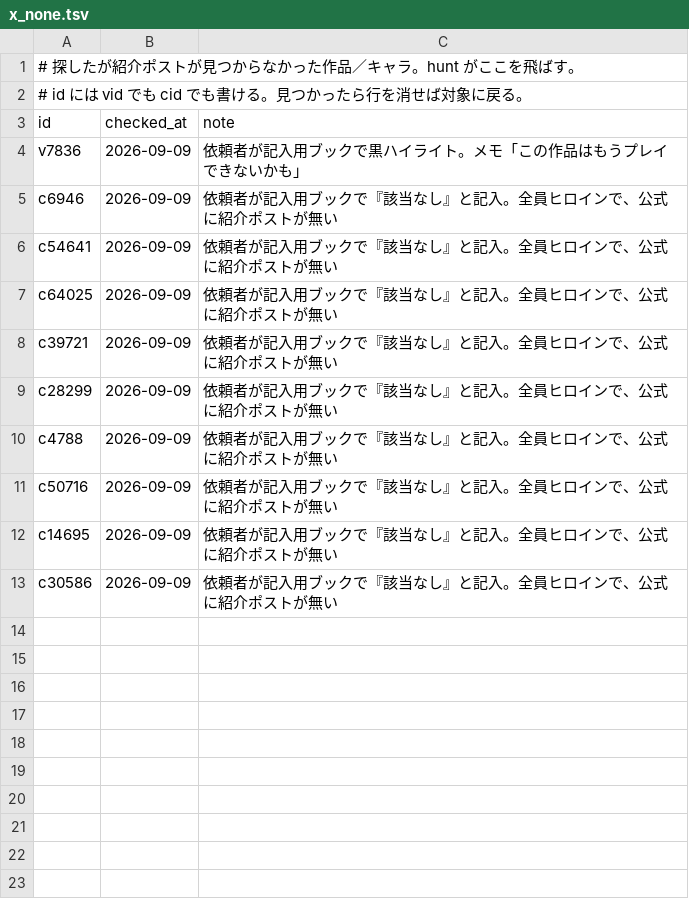
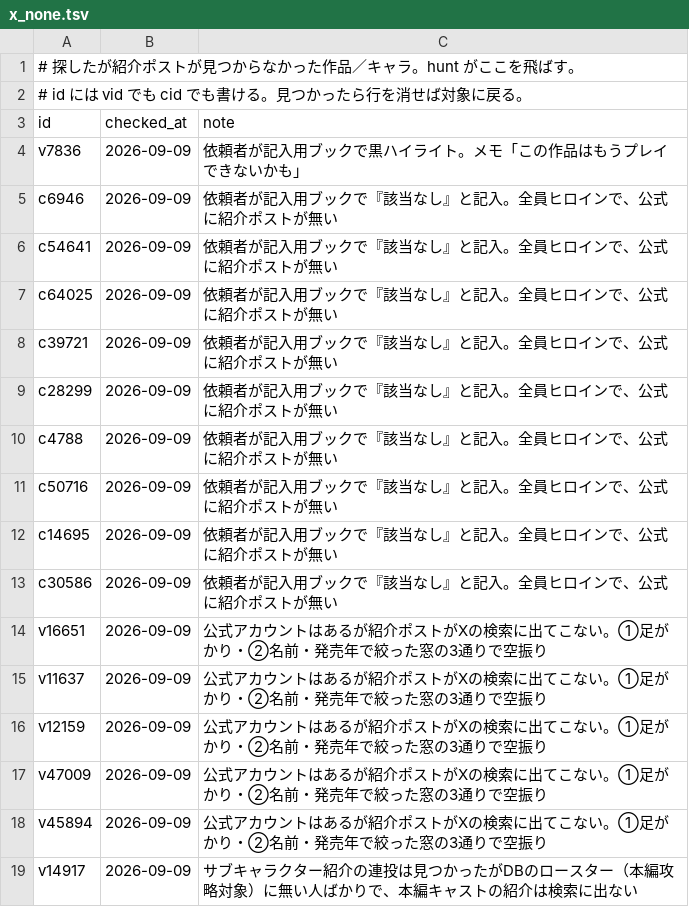
Before and after one commit to hamatie0409/otomedana-test, a TSV file: corrections/x_none.tsv, drawn as a sheet; the diff names each change by its address in the sheet, - before the commit and + after, or states it on an @@ line.

```diff
--- a/corrections/x_none.tsv
+++ b/corrections/x_none.tsv
+row 14: v16651 | 2026-09-09 | 公式アカウントはあるが紹介ポストがXの検索に出てこない。①足がかり・②名前・発売年で絞った窓の3通りで空振り
+row 15: v11637 | 2026-09-09 | 公式アカウントはあるが紹介ポストがXの検索に出てこない。①足がかり・②名前・発売年で絞った窓の3通りで空振り
+row 16: v12159 | 2026-09-09 | 公式アカウントはあるが紹介ポストがXの検索に出てこない。①足がかり・②名前・発売年で絞った窓の3通りで空振り
+row 17: v47009 | 2026-09-09 | 公式アカウントはあるが紹介ポストがXの検索に出てこない。①足がかり・②名前・発売年で絞った窓の3通りで空振り
+row 18: v45894 | 2026-09-09 | 公式アカウントはあるが紹介ポストがXの検索に出てこない。①足がかり・②名前・発売年で絞った窓の3通りで空振り
+row 19: v14917 | 2026-09-09 | サブキャラクター紹介の連投は見つかったがDBのロースター（本編攻略対象）に無い人ばかりで、本編キャストの紹介は検索に出ない
```
